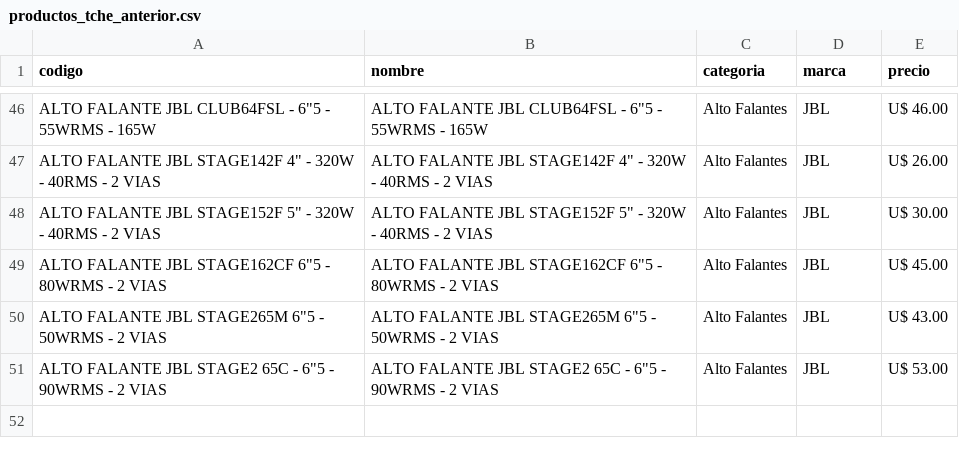
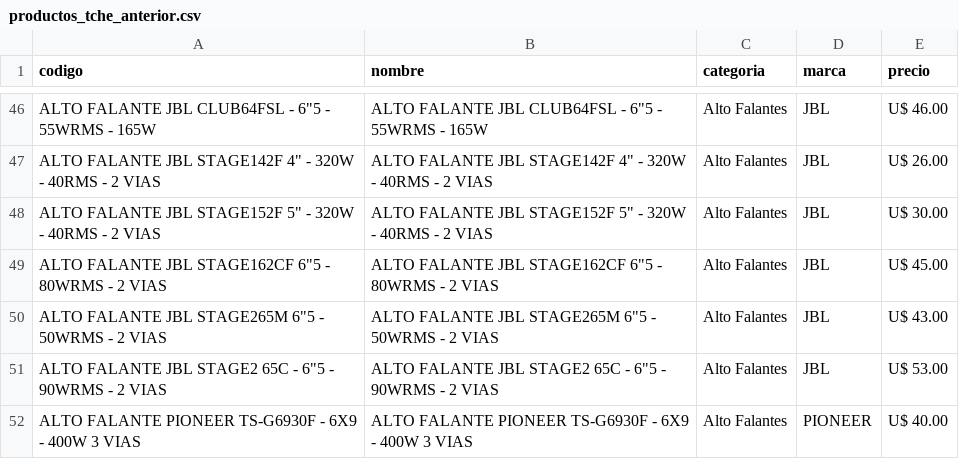
Before and after one commit to Gabrieluz1985/monitor-tcheloco, a CSV file: productos_tche_anterior.csv, drawn as a sheet; only a part is shown, gaps mark what is left out; the diff names each change by its address in the sheet, - before the commit and + after, or states it on an @@ line.

```diff
--- a/productos_tche_anterior.csv
+++ b/productos_tche_anterior.csv
+row 52: ALTO FALANTE PIONEER TS-G6930F - 6X9 - 400W 3 VIAS | ALTO FALANTE PIONEER TS-G6930F - 6X9 - 400W 3 VIAS | Alto Falantes | PIONEER | U$ 40.00
```
